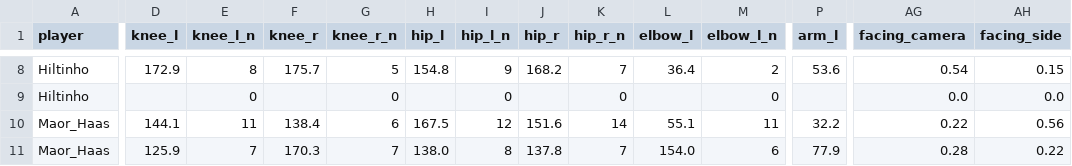
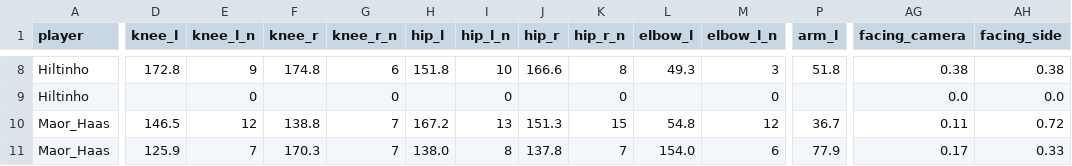
Before and after one commit to tomerzi/fotevolley, a CSV file: data/analysis/touch_body_summary.csv, drawn as a sheet; only a part is shown, gaps mark what is left out; the diff covers the shown part only; the diff names each change by its address in the sheet, - before the commit and + after, or states it on an @@ line.

```diff
--- a/data/analysis/touch_body_summary.csv
+++ b/data/analysis/touch_body_summary.csv
-D8 (knee_l): 172.9
+D8 (knee_l): 172.8
-E8 (knee_l_n): 8
+E8 (knee_l_n): 9
-F8 (knee_r): 175.7
+F8 (knee_r): 174.8
-G8 (knee_r_n): 5
+G8 (knee_r_n): 6
-H8 (hip_l): 154.8
+H8 (hip_l): 151.8
-I8 (hip_l_n): 9
+I8 (hip_l_n): 10
-J8 (hip_r): 168.2
+J8 (hip_r): 166.6
-K8 (hip_r_n): 7
+K8 (hip_r_n): 8
-L8 (elbow_l): 36.4
+L8 (elbow_l): 49.3
-M8 (elbow_l_n): 2
+M8 (elbow_l_n): 3
-P8 (arm_l): 53.6
+P8 (arm_l): 51.8
-AG8 (facing_camera): 0.54
+AG8 (facing_camera): 0.38
-AH8 (facing_side): 0.15
+AH8 (facing_side): 0.38
-D10 (knee_l): 144.1
+D10 (knee_l): 146.5
-E10 (knee_l_n): 11
+E10 (knee_l_n): 12
-F10 (knee_r): 138.4
+F10 (knee_r): 138.8
-G10 (knee_r_n): 6
+G10 (knee_r_n): 7
-H10 (hip_l): 167.5
+H10 (hip_l): 167.2
-I10 (hip_l_n): 12
+I10 (hip_l_n): 13
-J10 (hip_r): 151.6
+J10 (hip_r): 151.3
-K10 (hip_r_n): 14
+K10 (hip_r_n): 15
-L10 (elbow_l): 55.1
+L10 (elbow_l): 54.8
-M10 (elbow_l_n): 11
+M10 (elbow_l_n): 12
-P10 (arm_l): 32.2
+P10 (arm_l): 36.7
-AG10 (facing_camera): 0.22
+AG10 (facing_camera): 0.11
-AH10 (facing_side): 0.56
+AH10 (facing_side): 0.72
-AG11 (facing_camera): 0.28
+AG11 (facing_camera): 0.17
-AH11 (facing_side): 0.22
+AH11 (facing_side): 0.33
```
Also changed, not shown: 138 edited cells elsewhere in this file, data/analysis/point_touches.csv, data/analysis/set_quality.csv, 8 other files.
